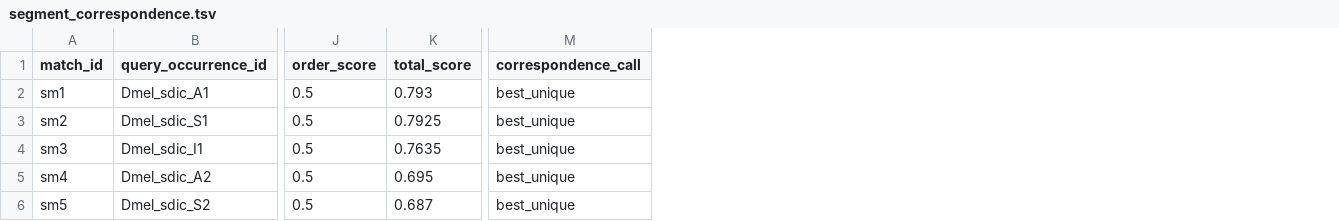
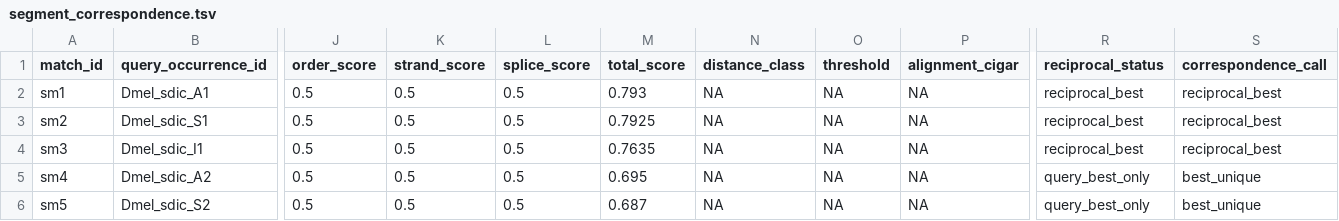
Before and after one commit to Vooooooodga/INSIPHY, a TSV file: demo_results/sdic/segment_correspondence.tsv, drawn as a sheet; only a part is shown, gaps mark what is left out; addresses are those after the commit; the diff names each change by its address in the sheet, - before the commit and + after, or states it on an @@ line.

```diff
--- a/demo_results/sdic/segment_correspondence.tsv
+++ b/demo_results/sdic/segment_correspondence.tsv
+column K (strand_score), rows 2-6: all 0.5
+column L (splice_score), rows 2-6: all 0.5
+column N (distance_class), rows 2-6: all NA
+column O (threshold), rows 2-6: all NA
+column P (alignment_cigar), rows 2-6: all NA
+column R (reciprocal_status), rows 2-6: reciprocal_best | reciprocal_best | reciprocal_best | query_best_only | query_best_only
-S2:S4 (correspondence_call): best_unique
+S2:S4 (correspondence_call): reciprocal_best
```
Also changed, not shown: demo_results/jingwei/ancestral_state_probabilities.tsv, demo_results/jingwei/hsg_assignments.tsv, 38 other files.
